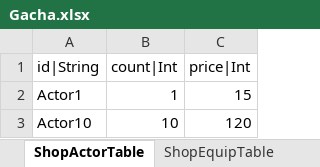
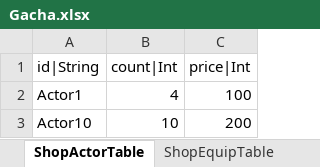
Before and after one commit to hayannal/ProjectNameless, an Excel workbook: Excel/Gacha.xlsx, sheet ShopActorTable, drawn as a sheet; values as stored, in another font and other column widths than the file's, no borders; the diff names each change by its address in the sheet, - before the commit and + after, or states it on an @@ line.

```diff
--- a/Excel/Gacha.xlsx (sheet ShopActorTable)
+++ b/Excel/Gacha.xlsx (sheet ShopActorTable)
-B2 (count|Int): 1
+B2 (count|Int): 4
-C2 (price|Int): 15
+C2 (price|Int): 100
-C3 (price|Int): 120
+C3 (price|Int): 200
```
Also changed, not shown: Excel/GlobalConstant.xlsx, Excel/작업Gacha.xlsx, 3 other files.
